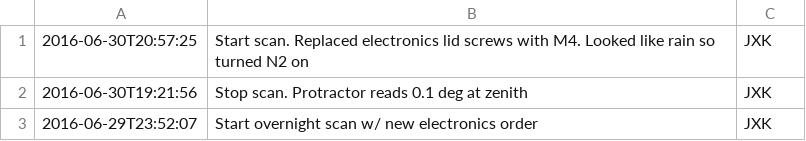
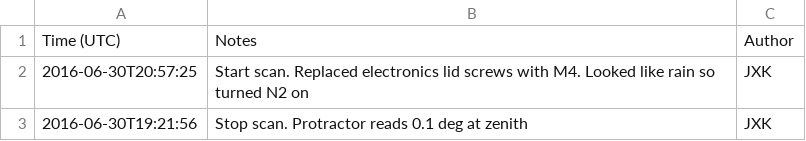
Before and after one commit to jkyl/xhorn, a CSV file: log.csv, drawn as a sheet; only a part is shown; the shorter side is filled out with more unchanged rows; the diff names each change by its address in the sheet, - before the commit and + after, or states it on an @@ line.

Commit message:
log csv file

```diff
--- a/log.csv
+++ b/log.csv
+row 1: Time (UTC) | Notes | Author
```
